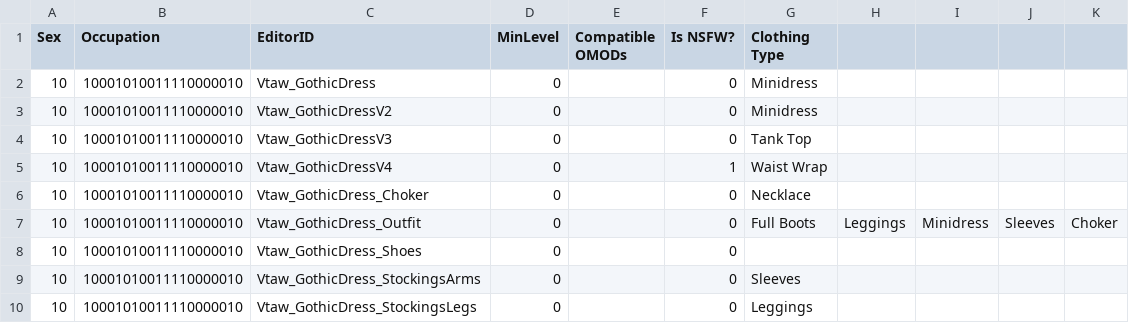
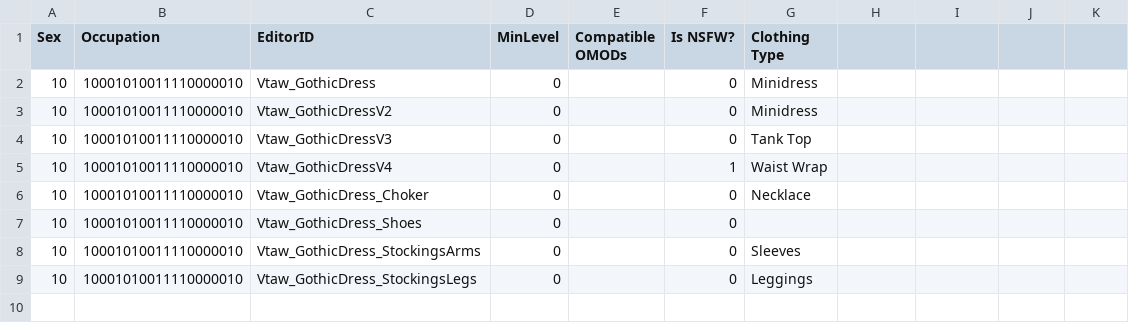
Before and after one commit to saltycricket/scscd, a CSV file: res/F4SE/Plugins/scscd/clothing/scscd_official/VtawGothicDressNe.esp.csv, drawn as a sheet.

Commit message:
Remove full outfit item

```diff
--- a/res/F4SE/Plugins/scscd/clothing/scscd_official/VtawGothicDressNe.esp.csv
+++ b/res/F4SE/Plugins/scscd/clothing/scscd_official/VtawGothicDressNe.esp.csv
@@ -6,3 +6,2 @@ Sex,Occupation,EditorID,MinLevel,Compatible OMODs,Is NSFW?,Clothing Type
 10,10001010011110000010,Vtaw_GothicDress_Choker,0,,0,Necklace
-10,10001010011110000010,Vtaw_GothicDress_Outfit,0,,0,Full Boots, Leggings, Minidress, Sleeves, Choker
 10,10001010011110000010,Vtaw_GothicDress_Shoes,0,,0,
```
